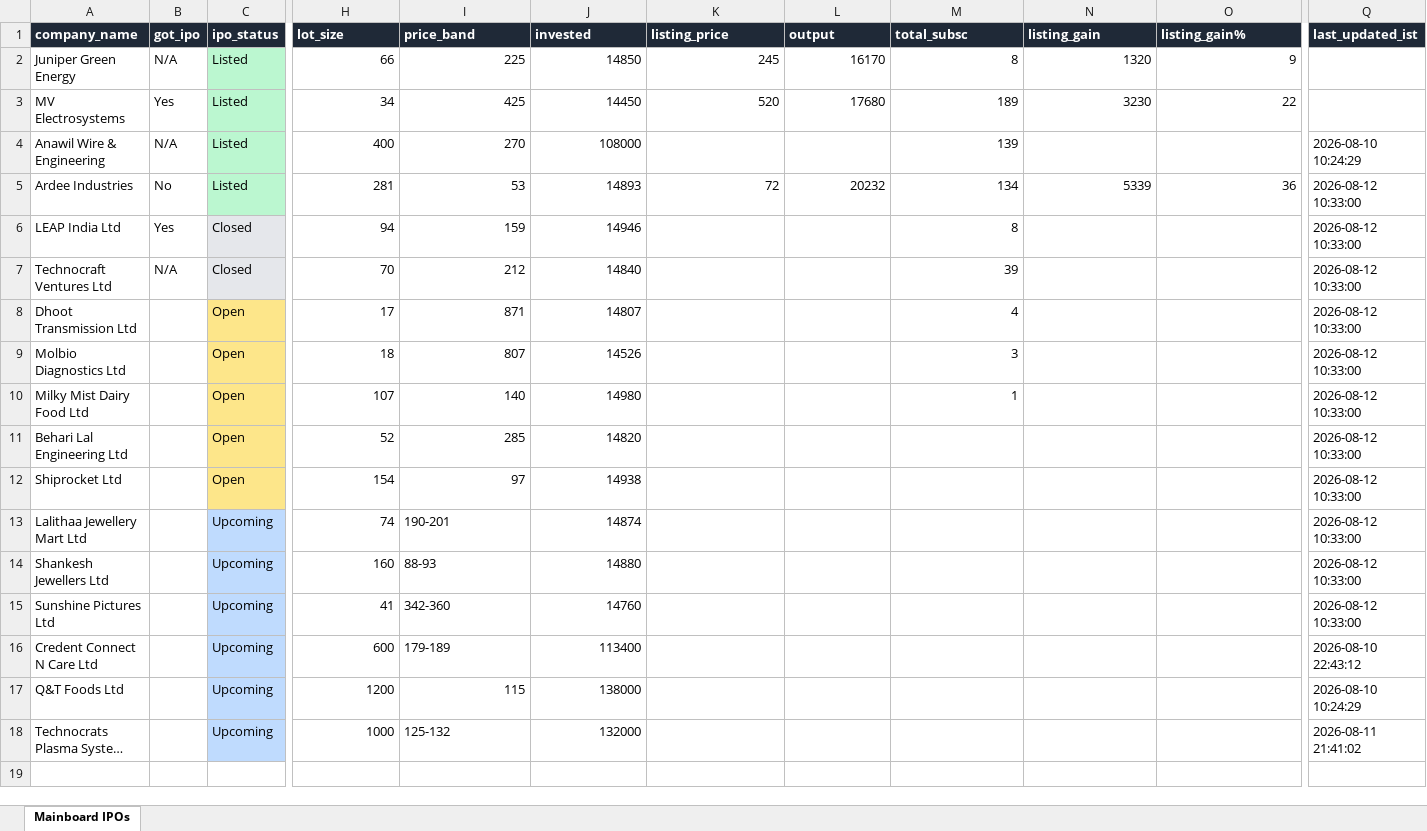
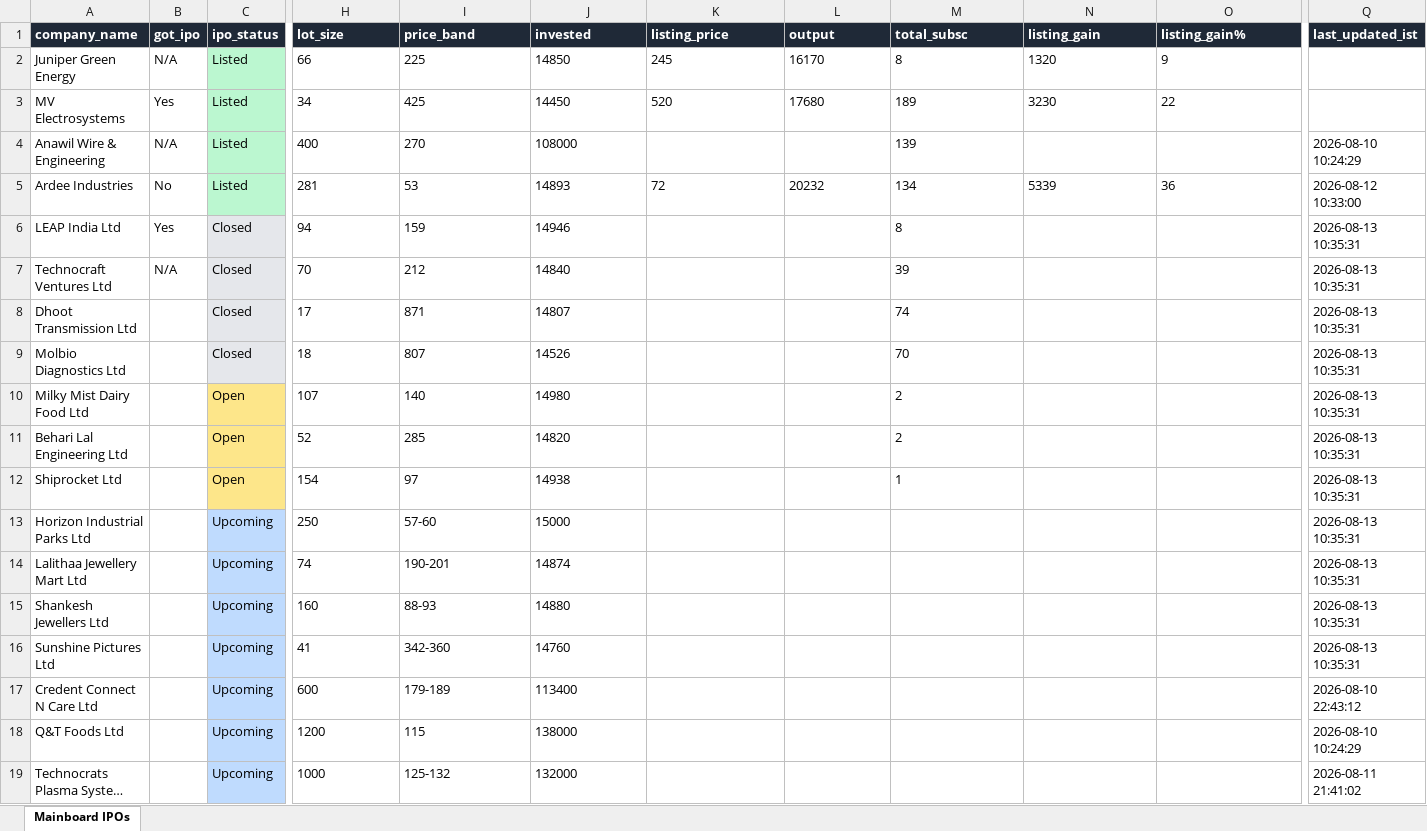
Before and after one commit to ArmanGrewal007/stonks, an Excel workbook: data/mainboard_ipos.xlsx, sheet Mainboard IPOs, drawn as a sheet; only a part is shown, gaps mark what is left out; long unchanged cells end in …; values as stored, in another font and other column widths than the file's, no borders; addresses are those after the commit; rows hold the shown columns only; the diff names each change by its address in the sheet, - before the commit and + after, or states it on an @@ line.

```diff
--- a/data/mainboard_ipos.xlsx (sheet Mainboard IPOs)
+++ b/data/mainboard_ipos.xlsx (sheet Mainboard IPOs)
-H2:O3 alignment: right
+H2:O3 alignment: left
-H4:J4 alignment: right
+H4:J4 alignment: left
-M4 alignment: right
+M4 alignment: left
-H5:O5 alignment: right
+H5:O5 alignment: left
-H6:J12 alignment: right
+H6:J12 alignment: left
-M6:M7 alignment: right
+M6:M7 alignment: left
-Q6:Q12 (last_updated_ist): 2026-08-12 10:33:00
+Q6:Q12 (last_updated_ist): 2026-08-13 10:35:31
-C8:C9 (ipo_status): Open
+C8:C9 (ipo_status): Closed
-C8:C9 fill: #FDE68A
+C8:C9 fill: #E5E7EB
-M8 (total_subsc): 4
+M8 (total_subsc): 74
-M9 (total_subsc): 3
+M9 (total_subsc): 70
-M10 (total_subsc): 1
+M10 (total_subsc): 2
-M11 (total_subsc): (empty)
+M11 (total_subsc): 2
-M12 (total_subsc): (empty)
+M12 (total_subsc): 1
+row 13: Horizon Industrial Parks Ltd |  | Upcoming | 250 | 57-60 | 15000 |  |  |  |  |  | 2026-08-13 10:35:31
-H14:H17 alignment: right
+H14:H17 alignment: left
-J14:J17 alignment: right
+J14:J17 alignment: left
-Q14:Q16 (last_updated_ist): 2026-08-12 10:33:00
+Q14:Q16 (last_updated_ist): 2026-08-13 10:35:31
-H18:J18 alignment: right
+H18:J18 alignment: left
-H19 alignment: right
+H19 alignment: left
-J19 alignment: right
+J19 alignment: left
```
Also changed, not shown: 2 other files.
